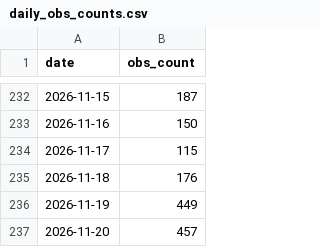
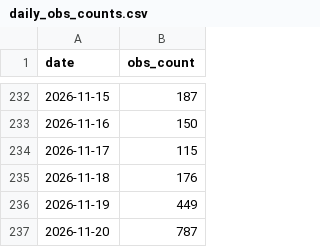
Before and after one commit to halltony/lothianbirds, a CSV file: docs/daily_obs_counts.csv, drawn as a sheet; only a part is shown, gaps mark what is left out.

```diff
--- a/docs/daily_obs_counts.csv
+++ b/docs/daily_obs_counts.csv
@@ -236,2 +236,2 @@ date,obs_count
 2026-11-19,449
-2026-11-20,457
+2026-11-20,787
```
Also changed, not shown: docs/monthly_obs_counts.csv, 6 other files.
